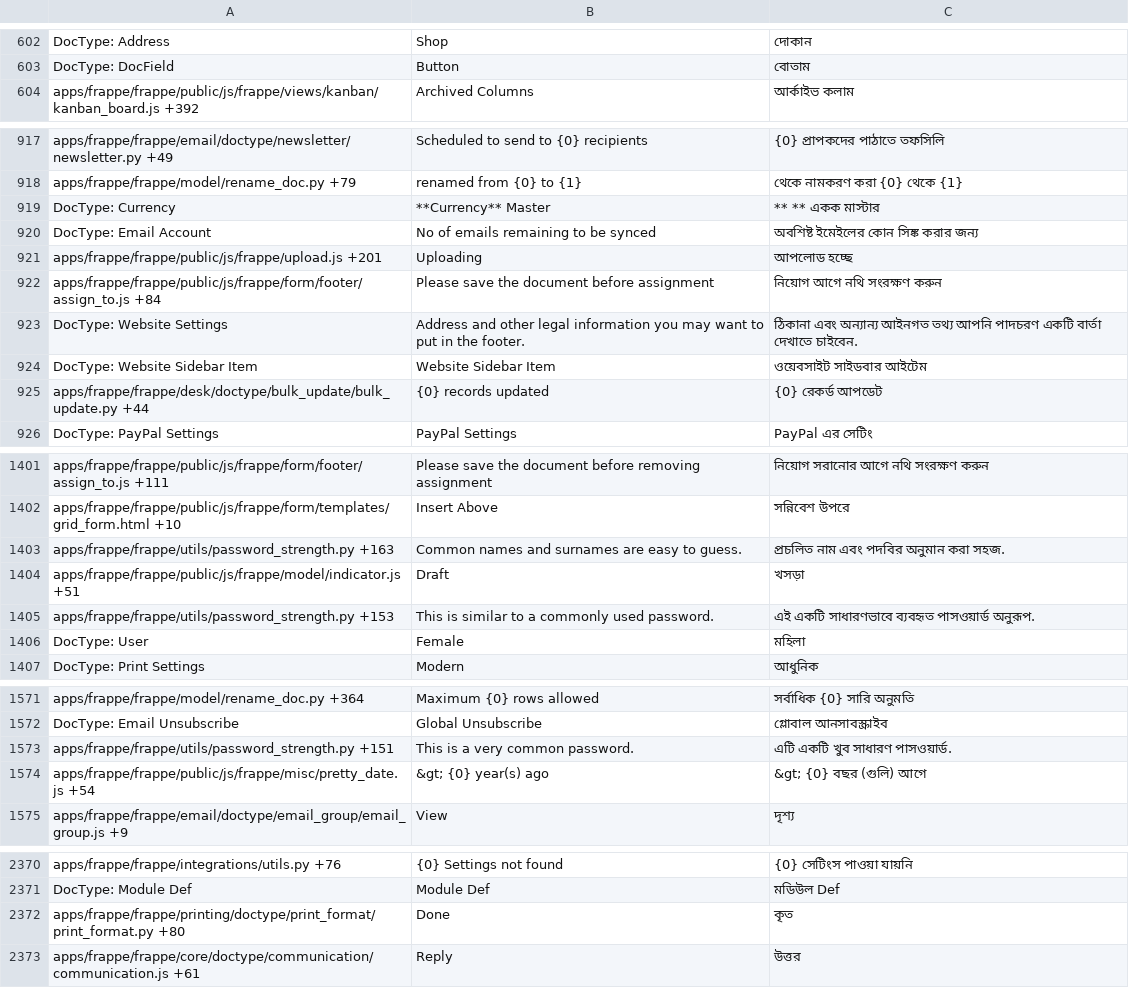
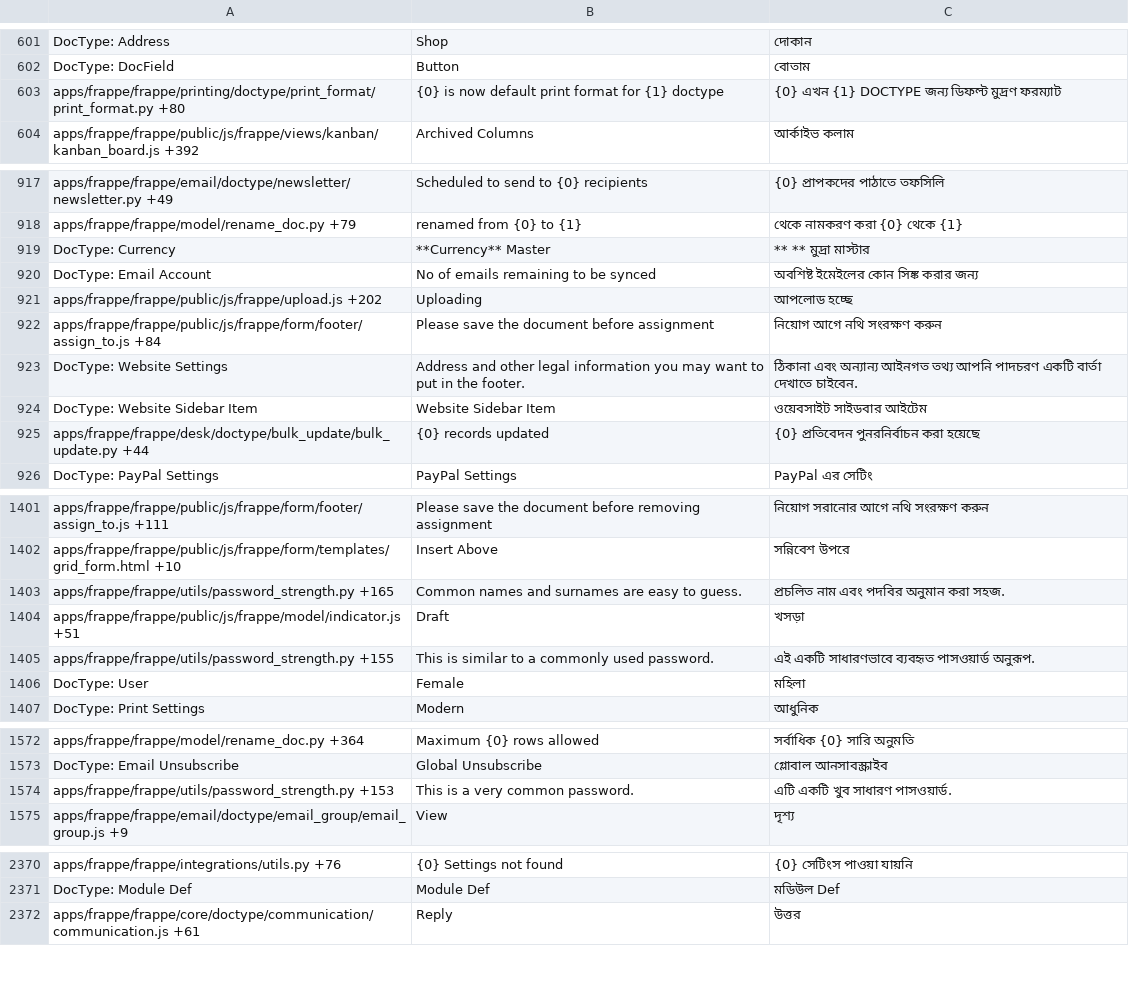
Before and after one commit to experiments001/frappe-sqlite, a CSV file: frappe/translations/bn.csv, drawn as a sheet; only a part is shown, gaps mark what is left out; the diff covers the shown part only.

```diff
--- a/frappe/translations/bn.csv
+++ b/frappe/translations/bn.csv
@@ -603,2 +602,3 @@ DocType: Address,Shop,দোকান
 DocType: DocField,Button,বোতাম
+apps/frappe/frappe/printing/doctype/print_format/print_format.py +80,{0} is now default print format for {1} doctype,{0} এখন {1} DOCTYPE জন্য ডিফল্ট মুদ্রণ ফরম্যাট
 apps/frappe/frappe/public/js/frappe/views/kanban/kanban_board.js +392,Archived Columns,আর্কাইভ কলাম
@@ -921,5 +921,5 @@ apps/frappe/frappe/email/doctype/newsletter/newsletter.py +49,Scheduled to send
 apps/frappe/frappe/model/rename_doc.py +79,renamed from {0} to {1},থেকে নামকরণ করা {0} থেকে {1}
-DocType: Currency,**Currency** Master,** ** একক মাস্টার
+DocType: Currency,**Currency** Master,** ** মুদ্রা মাস্টার
 DocType: Email Account,No of emails remaining to be synced,অবশিষ্ট ইমেইলের কোন সিঙ্ক করার জন্য
-apps/frappe/frappe/public/js/frappe/upload.js +201,Uploading,আপলোড হচ্ছে
+apps/frappe/frappe/public/js/frappe/upload.js +202,Uploading,আপলোড হচ্ছে
 apps/frappe/frappe/public/js/frappe/form/footer/assign_to.js +84,Please save the document before assignment,নিয়োগ আগে নথি সংরক্ষণ করুন
@@ -927,3 +927,3 @@ DocType: Website Settings,Address and other legal information you may want to pu
 DocType: Website Sidebar Item,Website Sidebar Item,ওয়েবসাইট সাইডবার আইটেম
-apps/frappe/frappe/desk/doctype/bulk_update/bulk_update.py +44,{0} records updated,{0} রেকর্ড আপডেট
+apps/frappe/frappe/desk/doctype/bulk_update/bulk_update.py +44,{0} records updated,{0} প্রতিবেদন পুনরনির্বাচন করা হয়েছে
 DocType: PayPal Settings,PayPal Settings,PayPal এর সেটিং
@@ -1408,5 +1408,5 @@ apps/frappe/frappe/public/js/frappe/form/footer/assign_to.js +111,Please save th
 apps/frappe/frappe/public/js/frappe/form/templates/grid_form.html +10,Insert Above,সন্নিবেশ উপরে
-apps/frappe/frappe/utils/password_strength.py +163,Common names and surnames are easy to guess.,প্রচলিত নাম এবং পদবির অনুমান করা সহজ.
+apps/frappe/frappe/utils/password_strength.py +165,Common names and surnames are easy to guess.,প্রচলিত নাম এবং পদবির অনুমান করা সহজ.
 apps/frappe/frappe/public/js/frappe/model/indicator.js +51,Draft,খসড়া
-apps/frappe/frappe/utils/password_strength.py +153,This is similar to a commonly used password.,এই একটি সাধারণভাবে ব্যবহৃত পাসওয়ার্ড অনুরূপ.
+apps/frappe/frappe/utils/password_strength.py +155,This is similar to a commonly used password.,এই একটি সাধারণভাবে ব্যবহৃত পাসওয়ার্ড অনুরূপ.
 DocType: User,Female,মহিলা
@@ -1581,4 +1582,3 @@ apps/frappe/frappe/model/rename_doc.py +364,Maximum {0} rows allowed,সর্
 DocType: Email Unsubscribe,Global Unsubscribe,গ্লোবাল আনসাবস্ক্রাইব
-apps/frappe/frappe/utils/password_strength.py +151,This is a very common password.,এটি একটি খুব সাধারণ পাসওয়ার্ড.
-apps/frappe/frappe/public/js/frappe/misc/pretty_date.js +54,&gt; {0} year(s) ago,&gt; {0} বছর (গুলি) আগে
+apps/frappe/frappe/utils/password_strength.py +153,This is a very common password.,এটি একটি খুব সাধারণ পাসওয়ার্ড.
 apps/frappe/frappe/email/doctype/email_group/email_group.js +9,View,দৃশ্য
@@ -2387,3 +2387,2 @@ apps/frappe/frappe/integrations/utils.py +76,{0} Settings not found,{0} সে
 DocType: Module Def,Module Def,মডিউল Def
-apps/frappe/frappe/printing/doctype/print_format/print_format.py +80,Done,কৃত
 apps/frappe/frappe/core/doctype/communication/communication.js +61,Reply,উত্তর
```
Also changed, not shown: 6 moved rows and 29 edited cells elsewhere in this file, frappe/translations/da.csv, frappe/translations/km.csv, 57 other files.
